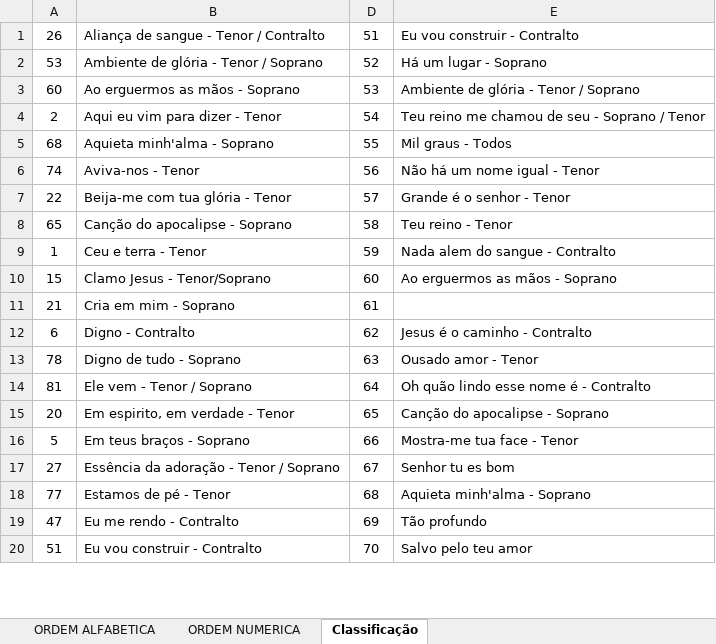
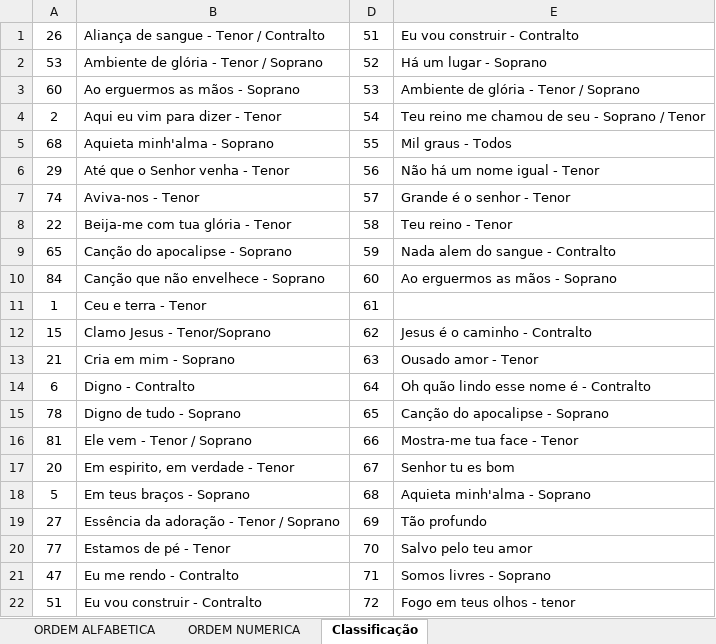
Before and after one commit to lpsj/LOUVORES-CIFRADOS_DOCX-ODS, an Excel workbook: Indice .xlsx, sheet Classificação, drawn as a sheet; only a part is shown; values as stored, in another font and other column widths than the file's, no borders; addresses are those after the commit; the diff covers the shown part only; the diff names each change by its address in the sheet, - before the commit and + after, or states it on an @@ line.

```diff
--- a/Indice .xlsx (sheet Classificação)
+++ b/Indice .xlsx (sheet Classificação)
+row 6: 29 | Até que o Senhor venha - Tenor | 56 | Não há um nome igual - Tenor
-D7: 56
+D7: 57
-E7: Não há um nome igual - Tenor
+E7: Grande é o senhor - Tenor
-D8: 57
+D8: 58
-E8: Grande é o senhor - Tenor
+E8: Teu reino - Tenor
-D9: 58
+D9: 59
-E9: Teu reino - Tenor
+E9: Nada alem do sangue - Contralto
+row 10: 84 | Canção que não envelhece - Soprano | 60 | Ao erguermos as mãos - Soprano
-D11: 59
+D11: 61
-E11: Nada alem do sangue - Contralto
+E11: (empty)
-D12: 60
+D12: 62
-E12: Ao erguermos as mãos - Soprano
+E12: Jesus é o caminho - Contralto
-D13: 61
+D13: 63
-E13: (empty)
+E13: Ousado amor - Tenor
-D14: 62
+D14: 64
-E14: Jesus é o caminho - Contralto
+E14: Oh quão lindo esse nome é - Contralto
-D15: 63
+D15: 65
-E15: Ousado amor - Tenor
+E15: Canção do apocalipse - Soprano
-D16: 64
+D16: 66
-E16: Oh quão lindo esse nome é - Contralto
+E16: Mostra-me tua face - Tenor
-D17: 65
+D17: 67
-E17: Canção do apocalipse - Soprano
+E17: Senhor tu es bom
-D18: 66
+D18: 68
-E18: Mostra-me tua face - Tenor
+E18: Aquieta minh'alma - Soprano
-D19: 67
+D19: 69
-E19: Senhor tu es bom
+E19: Tão profundo
-D20: 68
+D20: 70
-E20: Aquieta minh'alma - Soprano
+E20: Salvo pelo teu amor
-D21: 69
+D21: 71
-E21: Tão profundo
+E21: Somos livres - Soprano
-D22: 70
+D22: 72
-E22: Salvo pelo teu amor
+E22: Fogo em teus olhos - tenor
```
Also changed, not shown: 18 added rows, 2 removed rows and 43 edited cells elsewhere in this sheet, sheet ORDEM ALFABETICA, sheet ORDEM NUMERICA, 8 other files.
